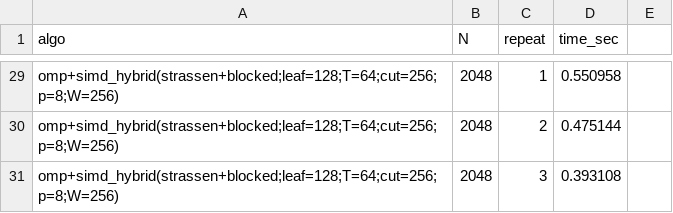
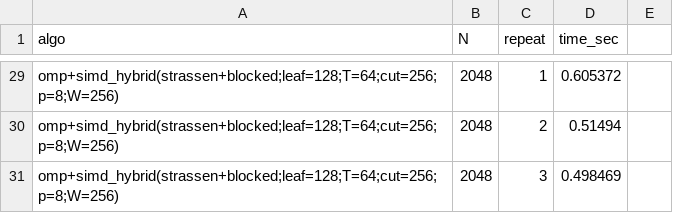
Before and after one commit to oncominglane/parallel_programming, a CSV file: sem2/labwork_1/results/results_2048.csv, drawn as a sheet; only a part is shown, gaps mark what is left out; the diff covers the shown part only; the diff names each change by its address in the sheet, - before the commit and + after, or states it on an @@ line.

```diff
--- a/sem2/labwork_1/results/results_2048.csv
+++ b/sem2/labwork_1/results/results_2048.csv
-D29 (time_sec): 0.550958
+D29 (time_sec): 0.605372
-D30 (time_sec): 0.475144
+D30 (time_sec): 0.51494
-D31 (time_sec): 0.393108
+D31 (time_sec): 0.498469
```
Also changed, not shown: 27 edited cells elsewhere in this file, sem2/labwork_1/results/results_seq.csv, 25 other files.
